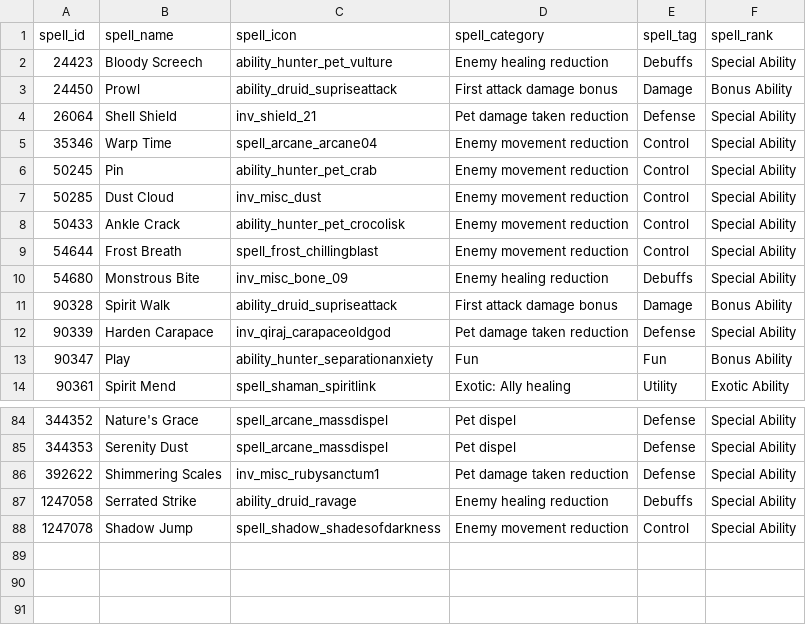
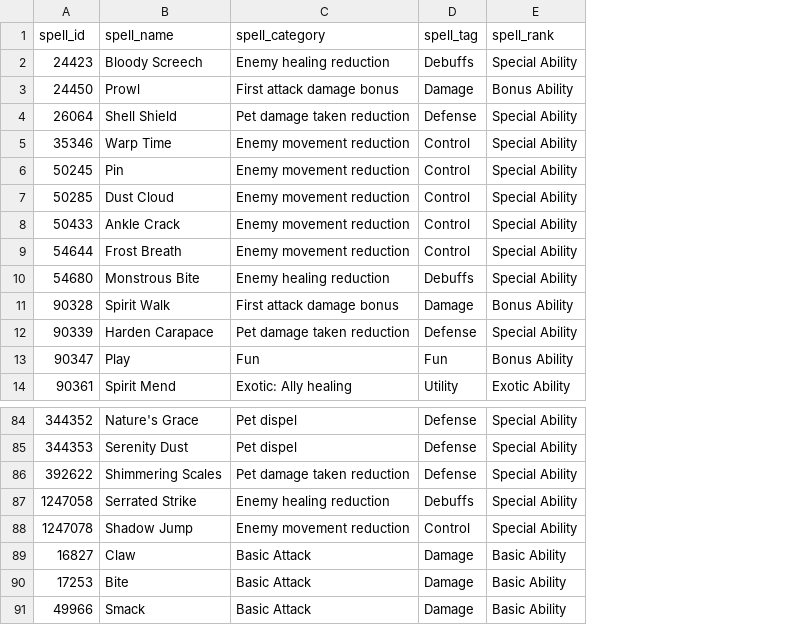
Before and after one commit to ginutty-code/psm-data, a CSV file: Manual/spells_mapping.csv, drawn as a sheet; only a part is shown, gaps mark what is left out; removed rows and columns are numbered as before the commit, all else as after; the diff names each change by its address in the sheet, - before the commit and + after, or states it on an @@ line.

```diff
--- a/Manual/spells_mapping.csv
+++ b/Manual/spells_mapping.csv
-column C (spell_icon), rows 2-14: ability_hunter_pet_vulture | ability_druid_supriseattack | inv_shield_21 | spell_arcane_arcane04 | ability_hunter_pet_crab | inv_misc_dust | ability_hunter_pet_crocolisk | spell_frost_chillingblast | inv_misc_bone_09 | ability_druid_supriseattack | inv_qiraj_carapaceoldgod | ability_hunter_separationanxiety | spell_shaman_spiritlink; rows 84-88: spell_arcane_massdispel | spell_arcane_massdispel | inv_misc_rubysanctum1 | ability_druid_ravage | spell_shadow_shadesofdarkness
+row 89: 16827 | Claw | Basic Attack | Damage | Basic Ability
+row 90: 17253 | Bite | Basic Attack | Damage | Basic Ability
+row 91: 49966 | Smack | Basic Attack | Damage | Basic Ability
```
Also changed, not shown: 4 other files.
